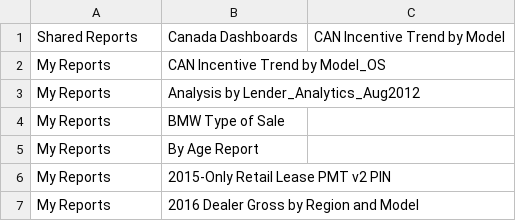
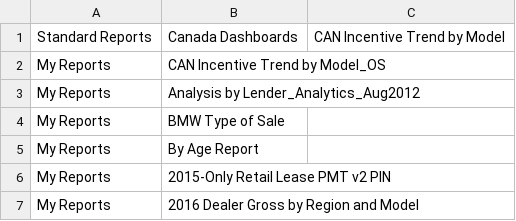
Before and after one commit to esalcido/QAFramework, a CSV file: resources/reports.csv, drawn as a sheet.

```diff
--- a/resources/reports.csv
+++ b/resources/reports.csv
@@ -1,2 +1,2 @@
-Shared Reports,Canada Dashboards,CAN Incentive Trend by Model
+Standard Reports,Canada Dashboards,CAN Incentive Trend by Model
 My Reports,CAN Incentive Trend by Model_OS
```
Also changed, not shown: 6 other files.
